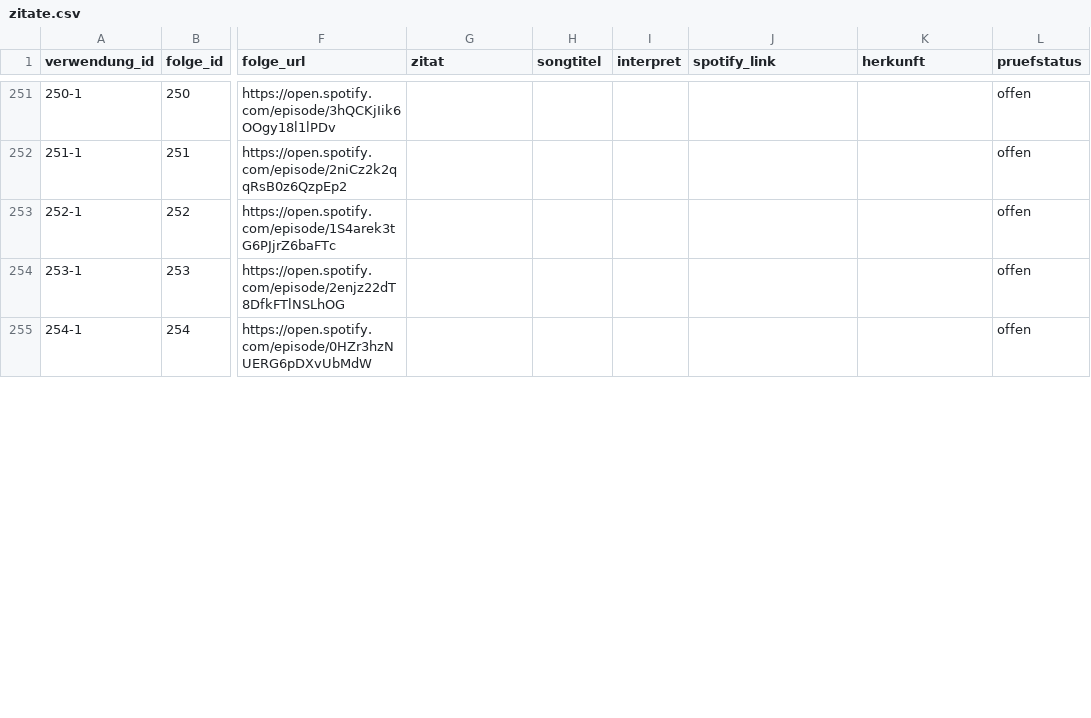
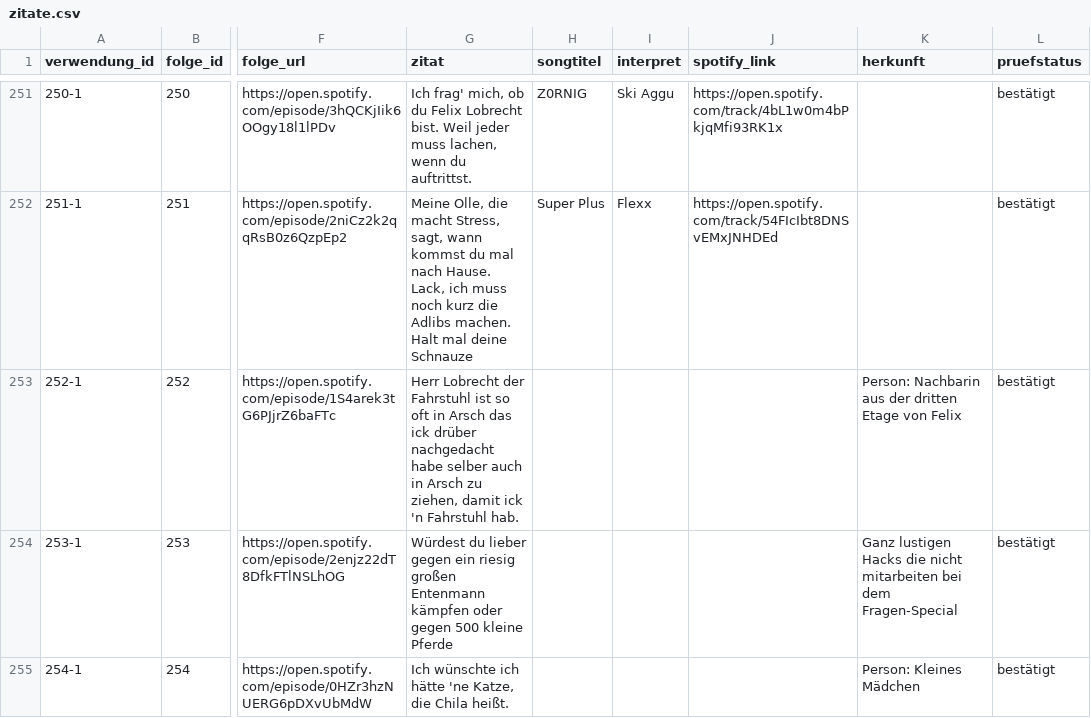
Before and after one commit to crorry-dev/GemischtesHack, a CSV file: data/zitate.csv, drawn as a sheet; only a part is shown, gaps mark what is left out; the diff covers the shown part only; the diff names each change by its address in the sheet, - before the commit and + after, or states it on an @@ line.

```diff
--- a/data/zitate.csv
+++ b/data/zitate.csv
-G251 (zitat): (empty)
+G251 (zitat): Ich frag' mich, ob du Felix Lobrecht bist. Weil jeder muss lachen, wenn du auftrittst.
-H251 (songtitel): (empty)
+H251 (songtitel): Z0RNIG
-I251 (interpret): (empty)
+I251 (interpret): Ski Aggu
-J251 (spotify_link): (empty)
+J251 (spotify_link): https://open.spotify.com/track/4bL1w0m4bPkjqMfi93RK1x
-L251:L255 (pruefstatus): offen
+L251:L255 (pruefstatus): bestätigt
-G252 (zitat): (empty)
+G252 (zitat): Meine Olle, die macht Stress, sagt, wann kommst du mal nach Hause. Lack, ich muss noch kurz die Adlibs machen. Halt mal deine Schnauze
-H252 (songtitel): (empty)
+H252 (songtitel): Super Plus
-I252 (interpret): (empty)
+I252 (interpret): Flexx
-J252 (spotify_link): (empty)
+J252 (spotify_link): https://open.spotify.com/track/54FIcIbt8DNSvEMxJNHDEd
-G253 (zitat): (empty)
+G253 (zitat): Herr Lobrecht der Fahrstuhl ist so oft in Arsch das ick drüber nachgedacht habe selber auch in Arsch zu ziehen, damit ick 'n Fahrstuhl hab.
-K253 (herkunft): (empty)
+K253 (herkunft): Person: Nachbarin aus der dritten Etage von Felix
-G254 (zitat): (empty)
+G254 (zitat): Würdest du lieber gegen ein riesig großen Entenmann kämpfen oder gegen 500 kleine Pferde
-K254 (herkunft): (empty)
+K254 (herkunft): Ganz lustigen Hacks die nicht mitarbeiten bei dem Fragen-Special
-G255 (zitat): (empty)
+G255 (zitat): Ich wünschte ich hätte 'ne Katze, die Chila heißt.
-K255 (herkunft): (empty)
+K255 (herkunft): Person: Kleines Mädchen
```
Also changed, not shown: 67 edited cells elsewhere in this file.
